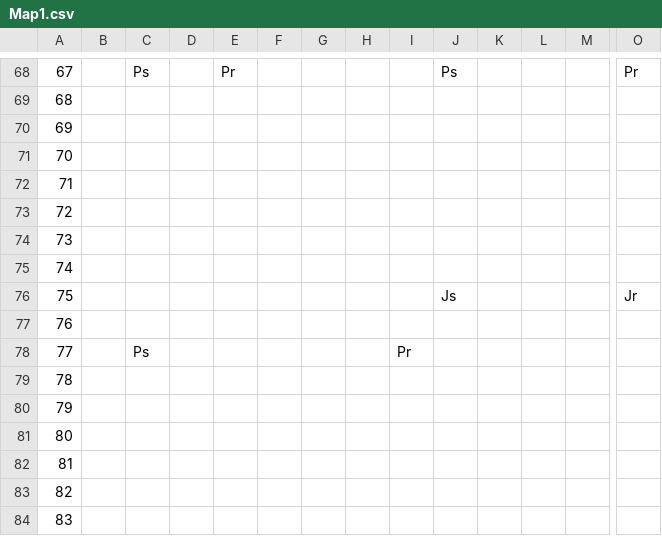
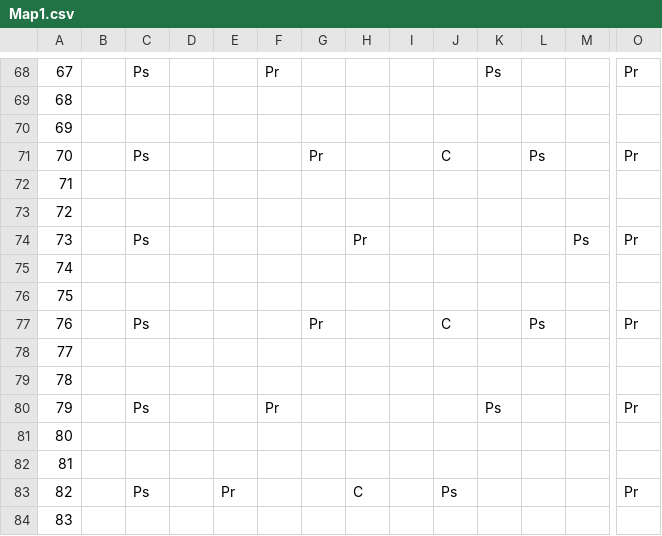
Before and after one commit to JecManabuNishimura/19CUHukuokaGameA, a CSV file: RoadMap/NewMap_CSV/Map1.csv, drawn as a sheet; only a part is shown, gaps mark what is left out; the diff covers the shown part only; the diff names each change by its address in the sheet, - before the commit and + after, or states it on an @@ line.

```diff
--- a/RoadMap/NewMap_CSV/Map1.csv
+++ b/RoadMap/NewMap_CSV/Map1.csv
-E68: Pr
+E68: (empty)
-F68: (empty)
+F68: Pr
-J68: Ps
+J68: (empty)
-K68: (empty)
+K68: Ps
-C71: (empty)
+C71: Ps
-G71: (empty)
+G71: Pr
-J71: (empty)
+J71: C
-L71: (empty)
+L71: Ps
-O71: (empty)
+O71: Pr
-C74: (empty)
+C74: Ps
-H74: (empty)
+H74: Pr
-M74: (empty)
+M74: Ps
-O74: (empty)
+O74: Pr
-J76: Js
+J76: (empty)
-O76: Jr
+O76: (empty)
-C77: (empty)
+C77: Ps
-G77: (empty)
+G77: Pr
-J77: (empty)
+J77: C
-L77: (empty)
+L77: Ps
-O77: (empty)
+O77: Pr
-C78: Ps
+C78: (empty)
-I78: Pr
+I78: (empty)
-C80: (empty)
+C80: Ps
-F80: (empty)
+F80: Pr
-K80: (empty)
+K80: Ps
-O80: (empty)
+O80: Pr
-C83: (empty)
+C83: Ps
-E83: (empty)
+E83: Pr
-H83: (empty)
+H83: C
-J83: (empty)
+J83: Ps
-O83: (empty)
+O83: Pr
```
Also changed, not shown: 153 edited cells elsewhere in this file, RoadMap/NewMap_CSV/Map2.csv, 4 other files.
